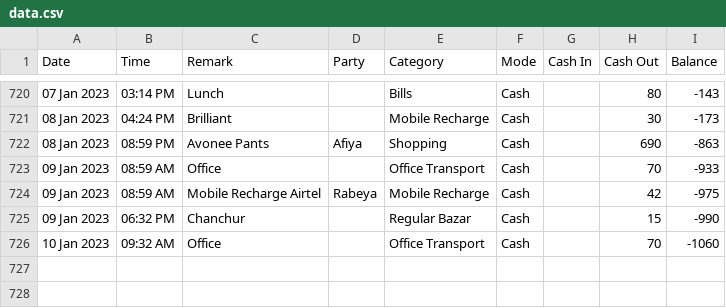
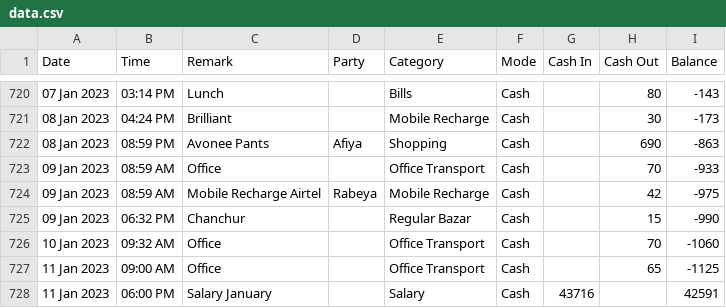
Before and after one commit to sohelranacse/analysis-data, a CSV file: budget/data.csv, drawn as a sheet; only a part is shown, gaps mark what is left out; the diff names each change by its address in the sheet, - before the commit and + after, or states it on an @@ line.

Commit message:
update

```diff
--- a/budget/data.csv
+++ b/budget/data.csv
+row 727: 11 Jan 2023 | 09:00 AM | Office |  | Office Transport | Cash |  | 65 | -1125
+row 728: 11 Jan 2023 | 06:00 PM | Salary January |  | Salary | Cash | 43716 |  | 42591
```
